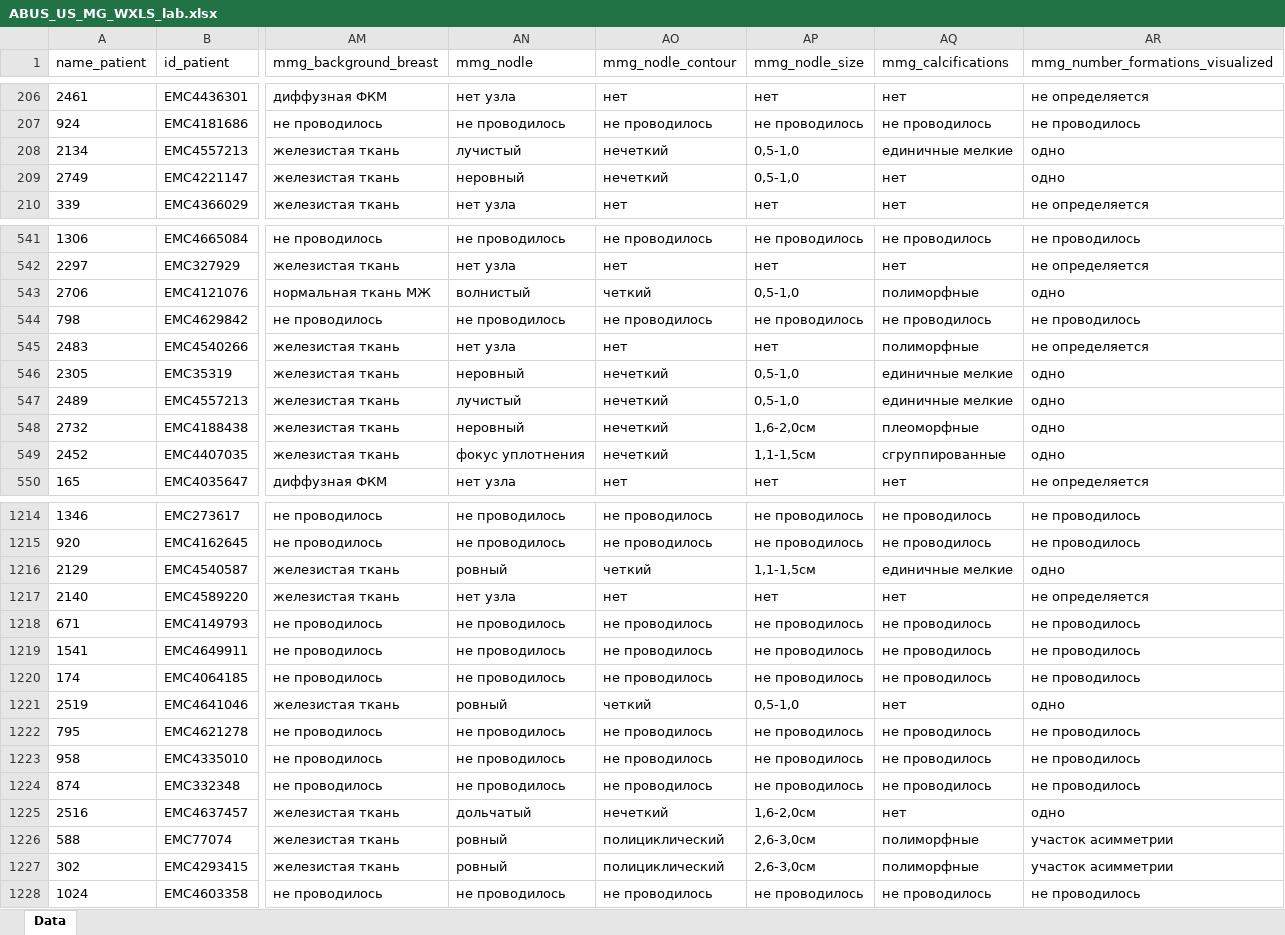
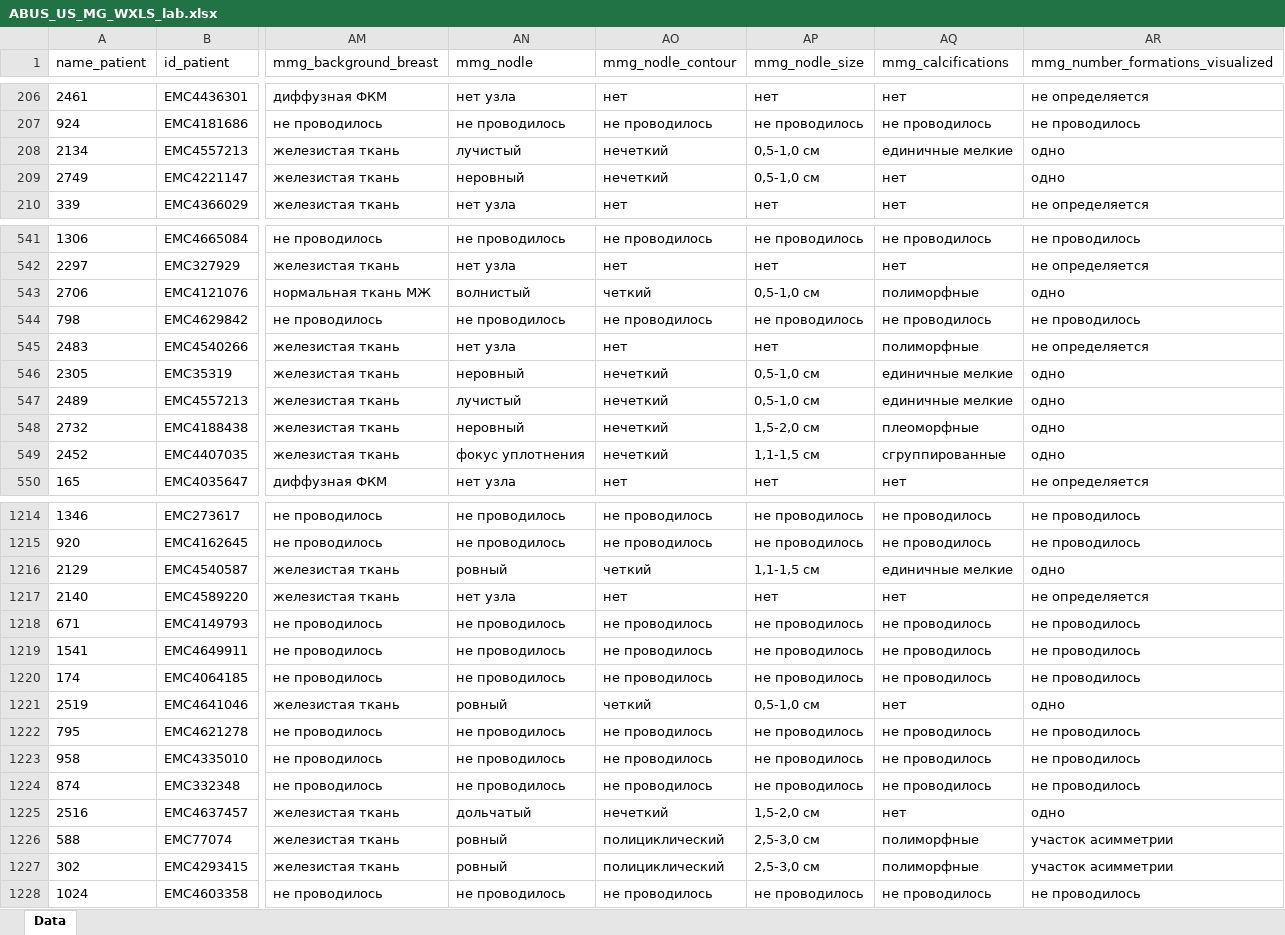
Before and after one commit to AndreyPovaliy/ABUS_US_diagnostics, an Excel workbook: ABUS_US_MG_WXLS_lab.xlsx, sheet Data, drawn as a sheet; only a part is shown, gaps mark what is left out; values as stored, in another font and other column widths than the file's, no borders; the diff covers the shown part only; the diff names each change by its address in the sheet, - before the commit and + after, or states it on an @@ line.

```diff
--- a/ABUS_US_MG_WXLS_lab.xlsx (sheet Data)
+++ b/ABUS_US_MG_WXLS_lab.xlsx (sheet Data)
-AP208:AP209 (mmg_nodle_size): 0,5-1,0
+AP208:AP209 (mmg_nodle_size): 0,5-1,0 см
-AP543 (mmg_nodle_size): 0,5-1,0
+AP543 (mmg_nodle_size): 0,5-1,0 см
-AP546:AP547 (mmg_nodle_size): 0,5-1,0
+AP546:AP547 (mmg_nodle_size): 0,5-1,0 см
-AP548 (mmg_nodle_size): 1,6-2,0см
+AP548 (mmg_nodle_size): 1,5-2,0 см
-AP549 (mmg_nodle_size): 1,1-1,5см
+AP549 (mmg_nodle_size): 1,1-1,5 см
-AP1216 (mmg_nodle_size): 1,1-1,5см
+AP1216 (mmg_nodle_size): 1,1-1,5 см
-AP1221 (mmg_nodle_size): 0,5-1,0
+AP1221 (mmg_nodle_size): 0,5-1,0 см
-AP1225 (mmg_nodle_size): 1,6-2,0см
+AP1225 (mmg_nodle_size): 1,5-2,0 см
-AP1226:AP1227 (mmg_nodle_size): 2,6-3,0см
+AP1226:AP1227 (mmg_nodle_size): 2,5-3,0 см
```
Also changed, not shown: 179 edited cells elsewhere in this sheet, ABUSvsUS_lab.xlsx, 51 other files.
